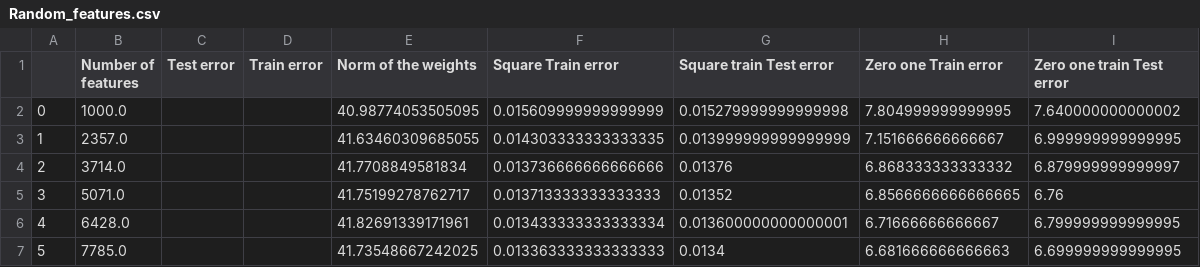
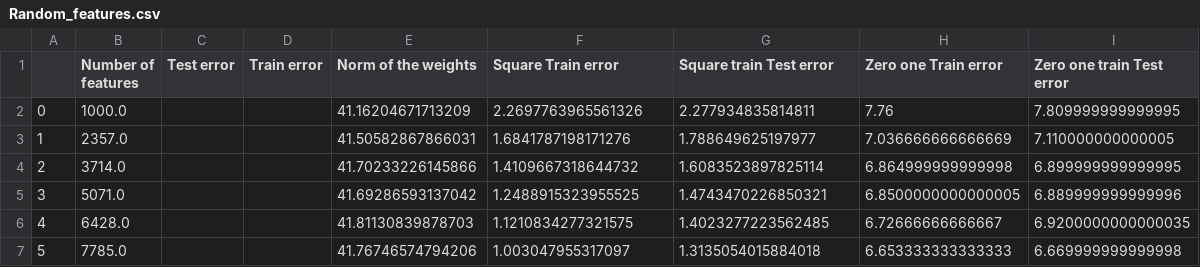
Before and after one commit to Hecramco/FoIL_reproducibility_challenge, a CSV file: Random_features.csv, drawn as a sheet; only a part is shown; the diff covers the shown part only.

Commit message:
Correction for random fetures

```diff
--- a/Random_features.csv
+++ b/Random_features.csv
@@ -1,7 +1,7 @@
 ,Number of features,Test error,Train error,Norm of the weights,Square Train error,Square train Test error,Zero one Train error,Zero one train Test error
-0,1000.0,,,40.98774053505095,0.015609999999999999,0.015279999999999998,7.804999999999995,7.640000000000002
-1,2357.0,,,41.63460309685055,0.014303333333333335,0.013999999999999999,7.151666666666667,6.999999999999995
-2,3714.0,,,41.7708849581834,0.013736666666666666,0.01376,6.868333333333332,6.879999999999997
-3,5071.0,,,41.75199278762717,0.013713333333333333,0.01352,6.8566666666666665,6.76
-4,6428.0,,,41.82691339171961,0.013433333333333334,0.013600000000000001,6.71666666666667,6.799999999999995
-5,7785.0,,,41.73548667242025,0.013363333333333333,0.0134,6.681666666666663,6.699999999999995
+0,1000.0,,,41.16204671713209,2.2697763965561326,2.277934835814811,7.76,7.809999999999995
+1,2357.0,,,41.50582867866031,1.6841787198171276,1.788649625197977,7.036666666666669,7.110000000000005
+2,3714.0,,,41.70233226145866,1.4109667318644732,1.6083523897825114,6.864999999999998,6.899999999999995
+3,5071.0,,,41.69286593137042,1.2488915323955525,1.4743470226850321,6.8500000000000005,6.889999999999996
+4,6428.0,,,41.81130839878703,1.1210834277321575,1.4023277223562485,6.72666666666667,6.9200000000000035
+5,7785.0,,,41.76746574794206,1.003047955317097,1.3135054015884018,6.653333333333333,6.669999999999998
```
Also changed, not shown: 44 edited cells elsewhere in this file, 1 other file.
